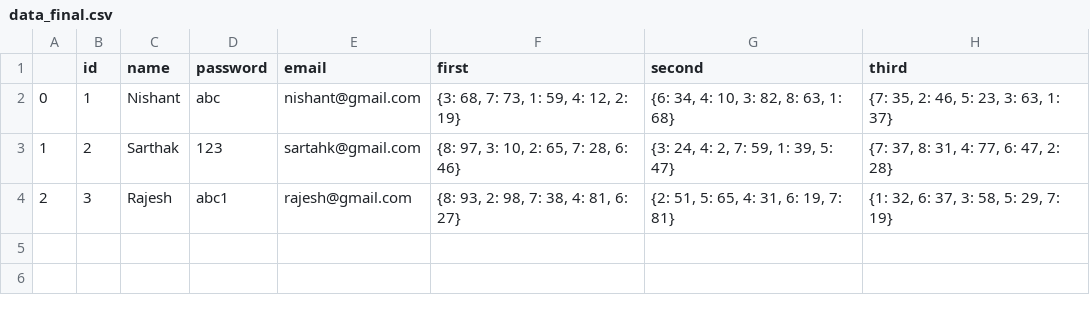
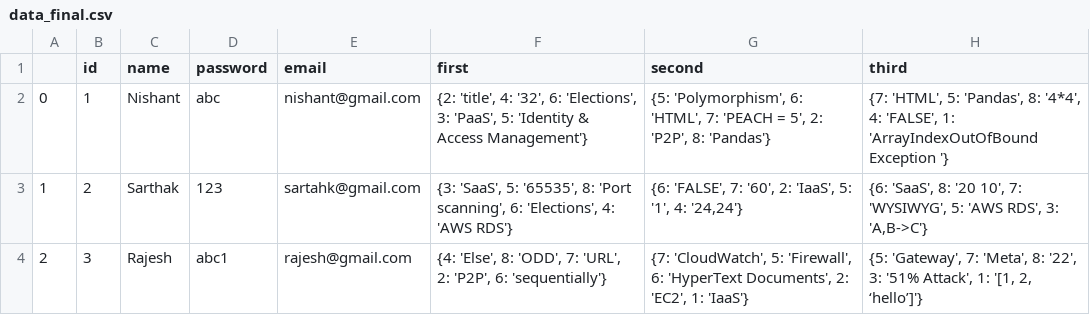
Before and after one commit to RajeshNathani/Technical_Tambola, a CSV file: data_final.csv, drawn as a sheet.

```diff
--- a/data_final.csv
+++ b/data_final.csv
@@ -1,4 +1,4 @@
 ,id,name,password,email,first,second,third
-0,1,Nishant,abc,nishant@gmail.com,"{3: 68, 7: 73, 1: 59, 4: 12, 2: 19}","{6: 34, 4: 10, 3: 82, 8: 63, 1: 68}","{7: 35, 2: 46, 5: 23, 3: 63, 1: 37}"
-1,2,Sarthak,123,sartahk@gmail.com,"{8: 97, 3: 10, 2: 65, 7: 28, 6: 46}","{3: 24, 4: 2, 7: 59, 1: 39, 5: 47}","{7: 37, 8: 31, 4: 77, 6: 47, 2: 28}"
-2,3,Rajesh,abc1,rajesh@gmail.com,"{8: 93, 2: 98, 7: 38, 4: 81, 6: 27}","{2: 51, 5: 65, 4: 31, 6: 19, 7: 81}","{1: 32, 6: 37, 3: 58, 5: 29, 7: 19}"
+0,1,Nishant,abc,nishant@gmail.com,"{2: 'title', 4: '32', 6: 'Elections', 3: 'PaaS', 5: 'Identity & Access Management'}","{5: 'Polymorphism', 6: 'HTML', 7: 'PEACH = 5', 2: 'P2P', 8: 'Pandas'}","{7: 'HTML', 5: 'Pandas', 8: '4*4', 4: 'FALSE', 1: 'ArrayIndexOutOfBound Exception '}"
+1,2,Sarthak,123,sartahk@gmail.com,"{3: 'SaaS', 5: '65535', 8: 'Port scanning', 6: 'Elections', 4: 'AWS RDS'}","{6: 'FALSE', 7: '60', 2: 'IaaS', 5: '1', 4: '24,24'}","{6: 'SaaS', 8: '20 10', 7: 'WYSIWYG', 5: 'AWS RDS', 3: 'A,B->C'}"
+2,3,Rajesh,abc1,rajesh@gmail.com,"{4: 'Else', 8: 'ODD', 7: 'URL', 2: 'P2P', 6: 'sequentially'}","{7: 'CloudWatch', 5: 'Firewall', 6: 'HyperText Documents', 2: 'EC2', 1: 'IaaS'}","{5: 'Gateway', 7: 'Meta', 8: '22', 3: '51% Attack', 1: '[1, 2, ‘hello’]'}"
```
Also changed, not shown: 8 other files.
